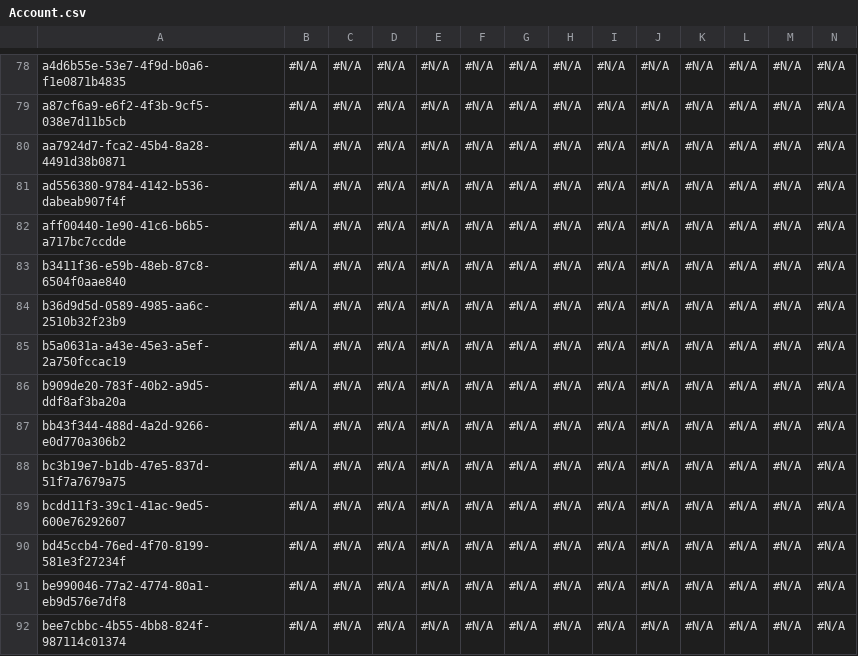
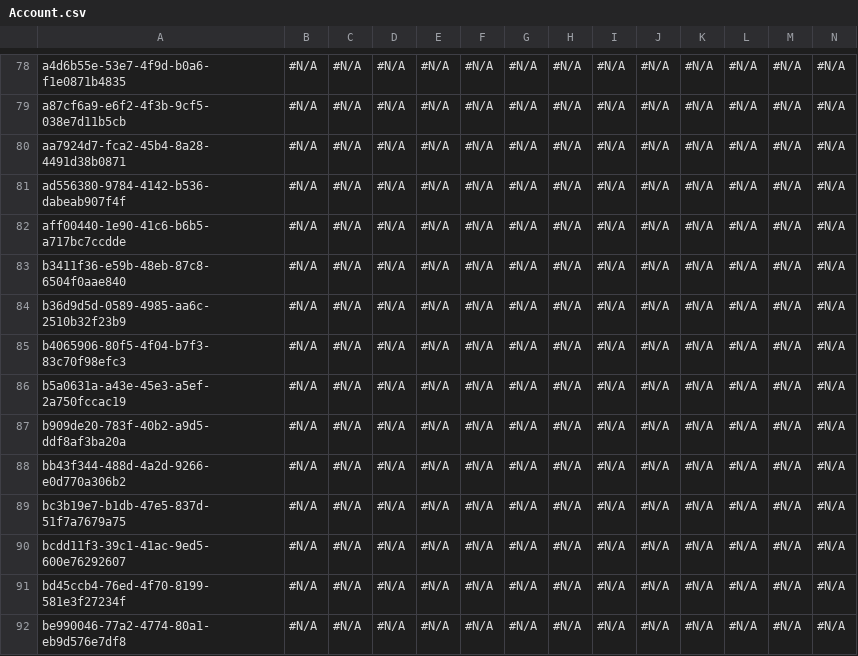
Before and after one commit to Asnafshaikh/release-11.21, a CSV file: Account.csv, drawn as a sheet; only a part is shown, gaps mark what is left out; the shorter side is filled out with more unchanged rows; rows hold the shown columns only; the diff names each change by its address in the sheet, - before the commit and + after, or states it on an @@ line.

Commit message:
This is update

```diff
--- a/Account.csv
+++ b/Account.csv
+row 85: b4065906-80f5-4f04-b7f3-83c70f98efc3 | #N/A | #N/A | #N/A | #N/A | #N/A | #N/A | #N/A | #N/A | #N/A | #N/A | #N/A | #N/A | #N/A
```
